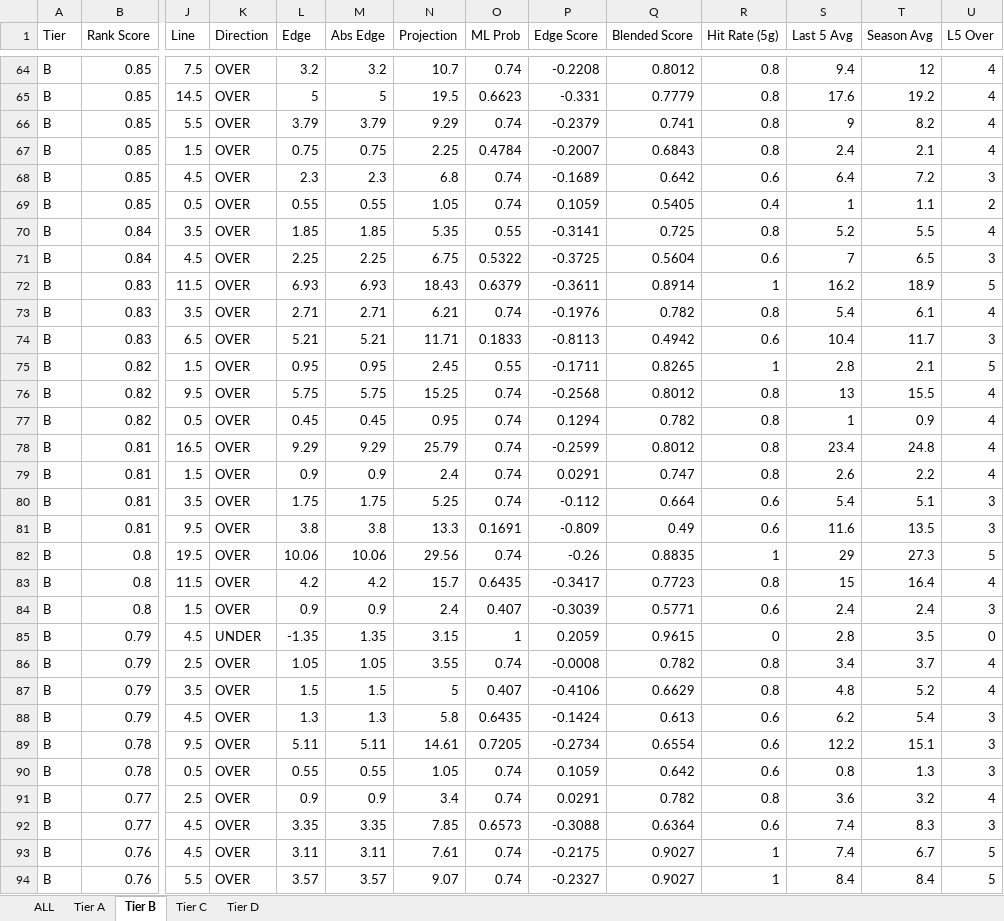
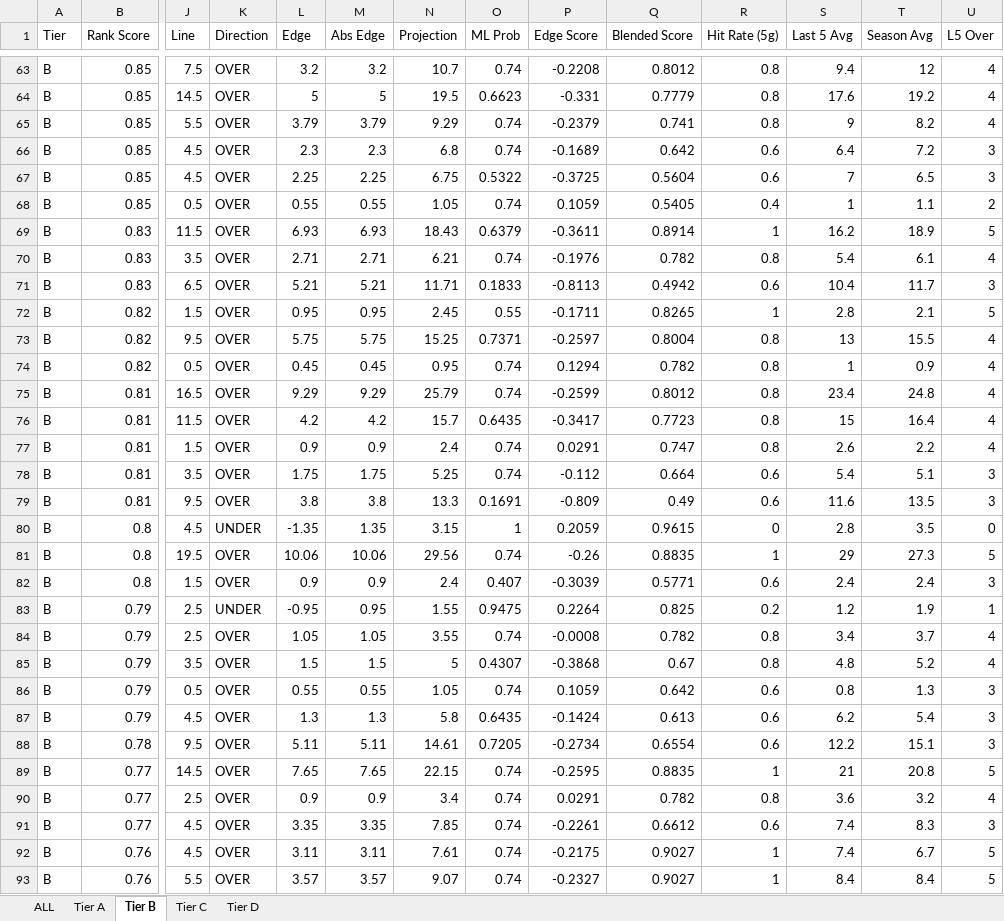
Before and after one commit to halekevi/nba-pipelines, an Excel workbook: NBA/step8_all_direction_clean.xlsx, sheet Tier B, drawn as a sheet; only a part is shown, gaps mark what is left out; values as stored, in another font and other column widths than the file's, no cell formats; removed rows and columns are numbered as before the commit, all else as after; rows hold the shown columns only; the diff covers the shown part only; the diff names each change by its address in the sheet, - before the commit and + after, or states it on an @@ line.

```diff
--- a/NBA/step8_all_direction_clean.xlsx (sheet Tier B)
+++ b/NBA/step8_all_direction_clean.xlsx (sheet Tier B)
-row 67: B | 0.85 | 1.5 | OVER | 0.75 | 0.75 | 2.25 | 0.4784 | -0.2007 | 0.6843 | 0.8 | 2.4 | 2.1 | 4
+row 67: B | 0.85 | 4.5 | OVER | 2.25 | 2.25 | 6.75 | 0.5322 | -0.3725 | 0.5604 | 0.6 | 7 | 6.5 | 3
-row 70: B | 0.84 | 3.5 | OVER | 1.85 | 1.85 | 5.35 | 0.55 | -0.3141 | 0.725 | 0.8 | 5.2 | 5.5 | 4
-row 71: B | 0.84 | 4.5 | OVER | 2.25 | 2.25 | 6.75 | 0.5322 | -0.3725 | 0.5604 | 0.6 | 7 | 6.5 | 3
-O73 (ML Prob): 0.74
+O73 (ML Prob): 0.7371
-P73 (Edge Score): -0.2568
+P73 (Edge Score): -0.2597
-Q73 (Blended Score): 0.8012
+Q73 (Blended Score): 0.8004
+row 76: B | 0.81 | 11.5 | OVER | 4.2 | 4.2 | 15.7 | 0.6435 | -0.3417 | 0.7723 | 0.8 | 15 | 16.4 | 4
+row 80: B | 0.8 | 4.5 | UNDER | -1.35 | 1.35 | 3.15 | 1 | 0.2059 | 0.9615 | 0 | 2.8 | 3.5 | 0
-row 83: B | 0.8 | 11.5 | OVER | 4.2 | 4.2 | 15.7 | 0.6435 | -0.3417 | 0.7723 | 0.8 | 15 | 16.4 | 4
-row 85: B | 0.79 | 4.5 | UNDER | -1.35 | 1.35 | 3.15 | 1 | 0.2059 | 0.9615 | 0 | 2.8 | 3.5 | 0
+row 83: B | 0.79 | 2.5 | UNDER | -0.95 | 0.95 | 1.55 | 0.9475 | 0.2264 | 0.825 | 0.2 | 1.2 | 1.9 | 1
-O85 (ML Prob): 0.407
+O85 (ML Prob): 0.4307
-P85 (Edge Score): -0.4106
+P85 (Edge Score): -0.3868
-Q85 (Blended Score): 0.6629
+Q85 (Blended Score): 0.67
+row 86: B | 0.79 | 0.5 | OVER | 0.55 | 0.55 | 1.05 | 0.74 | 0.1059 | 0.642 | 0.6 | 0.8 | 1.3 | 3
-row 90: B | 0.78 | 0.5 | OVER | 0.55 | 0.55 | 1.05 | 0.74 | 0.1059 | 0.642 | 0.6 | 0.8 | 1.3 | 3
+row 89: B | 0.77 | 14.5 | OVER | 7.65 | 7.65 | 22.15 | 0.74 | -0.2595 | 0.8835 | 1 | 21 | 20.8 | 5
-O91 (ML Prob): 0.6573
+O91 (ML Prob): 0.74
-P91 (Edge Score): -0.3088
+P91 (Edge Score): -0.2261
-Q91 (Blended Score): 0.6364
+Q91 (Blended Score): 0.6612
```
Also changed, not shown: 8 added rows, 9 removed rows and 49 edited cells elsewhere in this sheet, sheet ALL, sheet Tier D, sheet Tier C, sheet Tier A, cell formats, NBA/step8_nba1q_direction_clean.xlsx, NHL/outputs/step8_nhl_direction_clean.xlsx, 3 other files.
